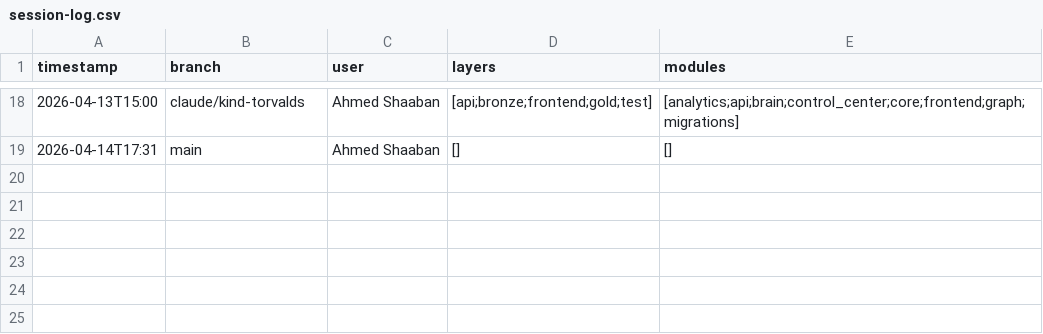
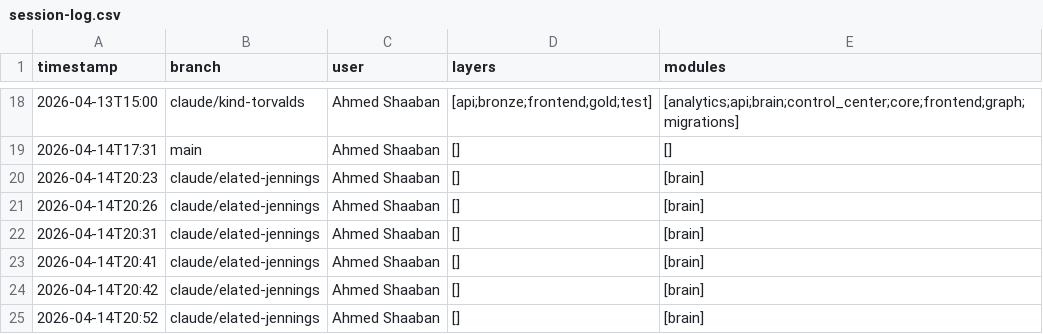
Before and after one commit to ahmed-shaaban-94/Data-Pulse, a CSV file: docs/brain/session-log.csv, drawn as a sheet; only a part is shown, gaps mark what is left out; the diff names each change by its address in the sheet, - before the commit and + after, or states it on an @@ line.

```diff
--- a/docs/brain/session-log.csv
+++ b/docs/brain/session-log.csv
+row 20: 2026-04-14T20:23 | claude/elated-jennings | Ahmed Shaaban | [] | [brain]
+row 21: 2026-04-14T20:26 | claude/elated-jennings | Ahmed Shaaban | [] | [brain]
+row 22: 2026-04-14T20:31 | claude/elated-jennings | Ahmed Shaaban | [] | [brain]
+row 23: 2026-04-14T20:41 | claude/elated-jennings | Ahmed Shaaban | [] | [brain]
+row 24: 2026-04-14T20:42 | claude/elated-jennings | Ahmed Shaaban | [] | [brain]
+row 25: 2026-04-14T20:52 | claude/elated-jennings | Ahmed Shaaban | [] | [brain]
```
Also changed, not shown: 4 other files.
